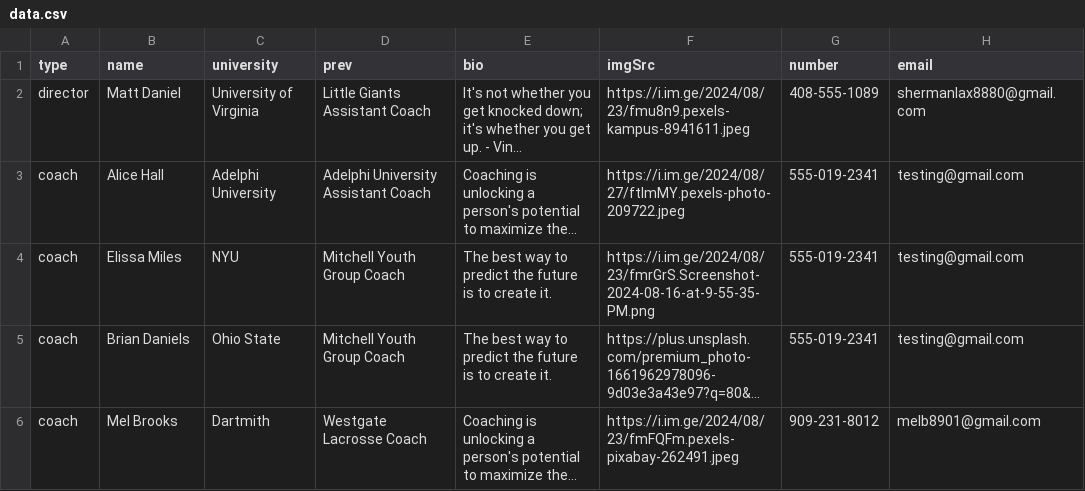
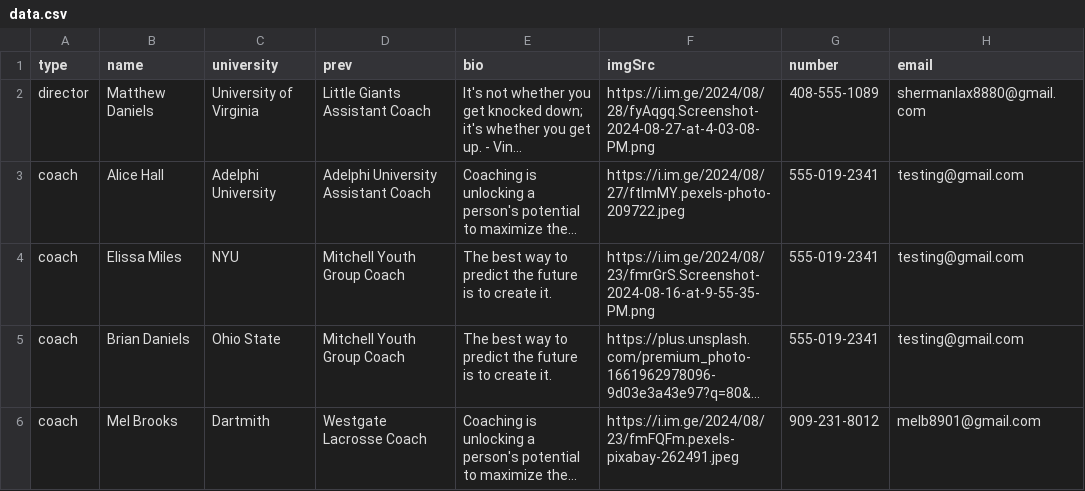
Before and after one commit to coastva/coast-va, a CSV file: data.csv, drawn as a sheet; long unchanged cells end in …; the diff names each change by its address in the sheet, - before the commit and + after, or states it on an @@ line.

Commit message:
deploy: 750d195e566855199293f97c9d4f95356c9929e4

```diff
--- a/data.csv
+++ b/data.csv
-B2 (name): Matt Daniel
+B2 (name): Matthew Daniels
-F2 (imgSrc): https://i.im.ge/2024/08/23/fmu8n9.pexels-kampus-8941611.jpeg
+F2 (imgSrc): https://i.im.ge/2024/08/28/fyAqgq.Screenshot-2024-08-27-at-4-03-08-PM.png
```
